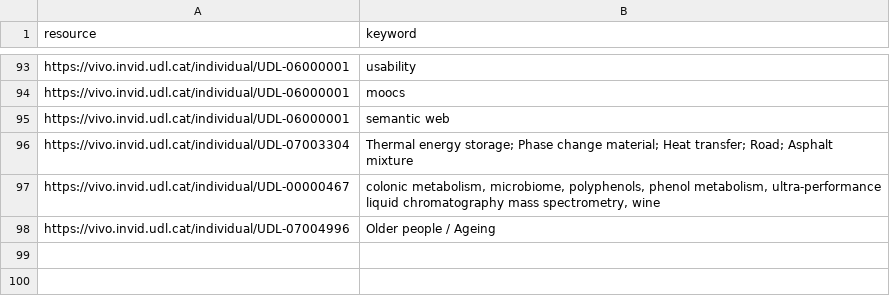
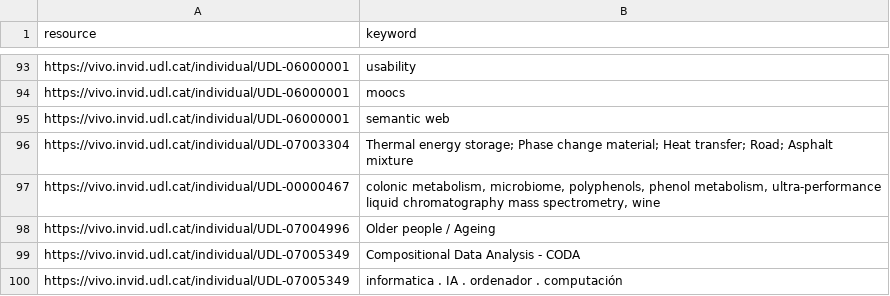
Before and after one commit to Drakitus/TFG-nlp, a CSV file: files/Researcher-06000001-keywords.csv, drawn as a sheet; only a part is shown, gaps mark what is left out; the diff names each change by its address in the sheet, - before the commit and + after, or states it on an @@ line.

```diff
--- a/files/Researcher-06000001-keywords.csv
+++ b/files/Researcher-06000001-keywords.csv
+row 99: https://vivo.invid.udl.cat/individual/UDL-07005349 | Compositional Data Analysis - CODA
+row 100: https://vivo.invid.udl.cat/individual/UDL-07005349 | informatica . IA . ordenador . computación
```
Also changed, not shown: files/fichero_bien.csv, 1 other file.
